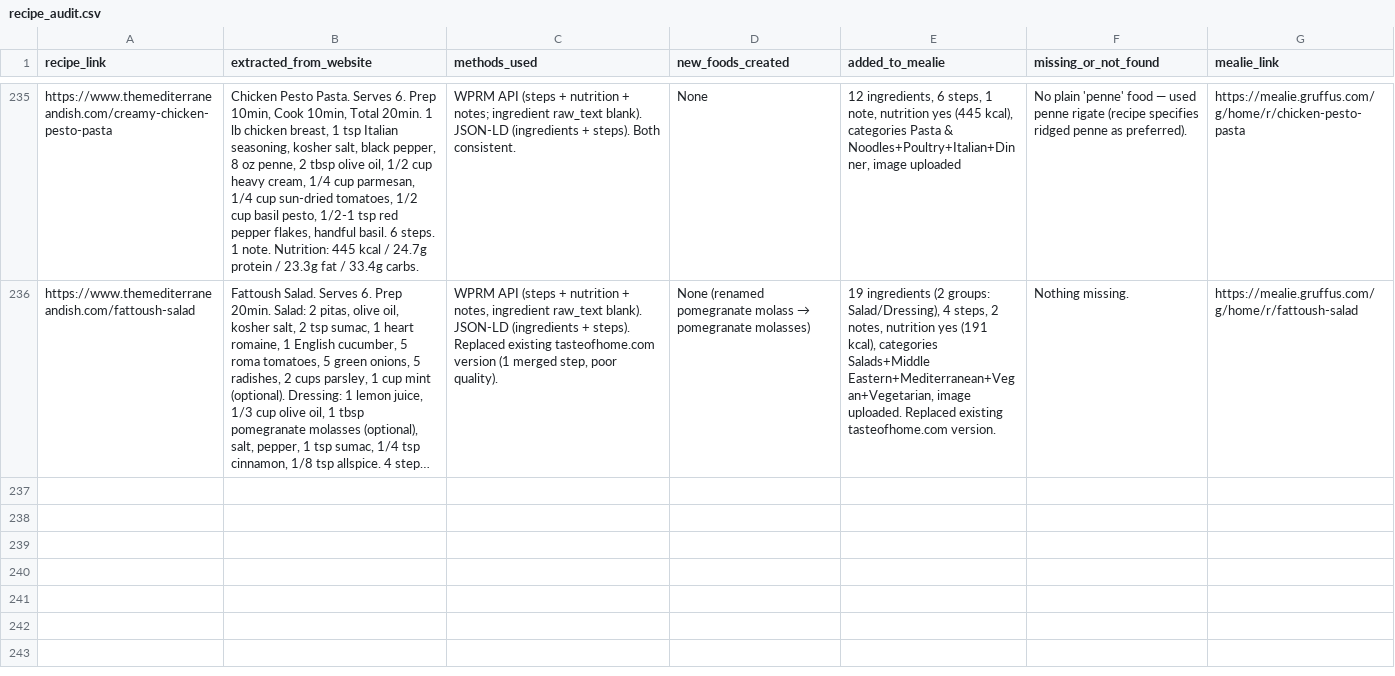
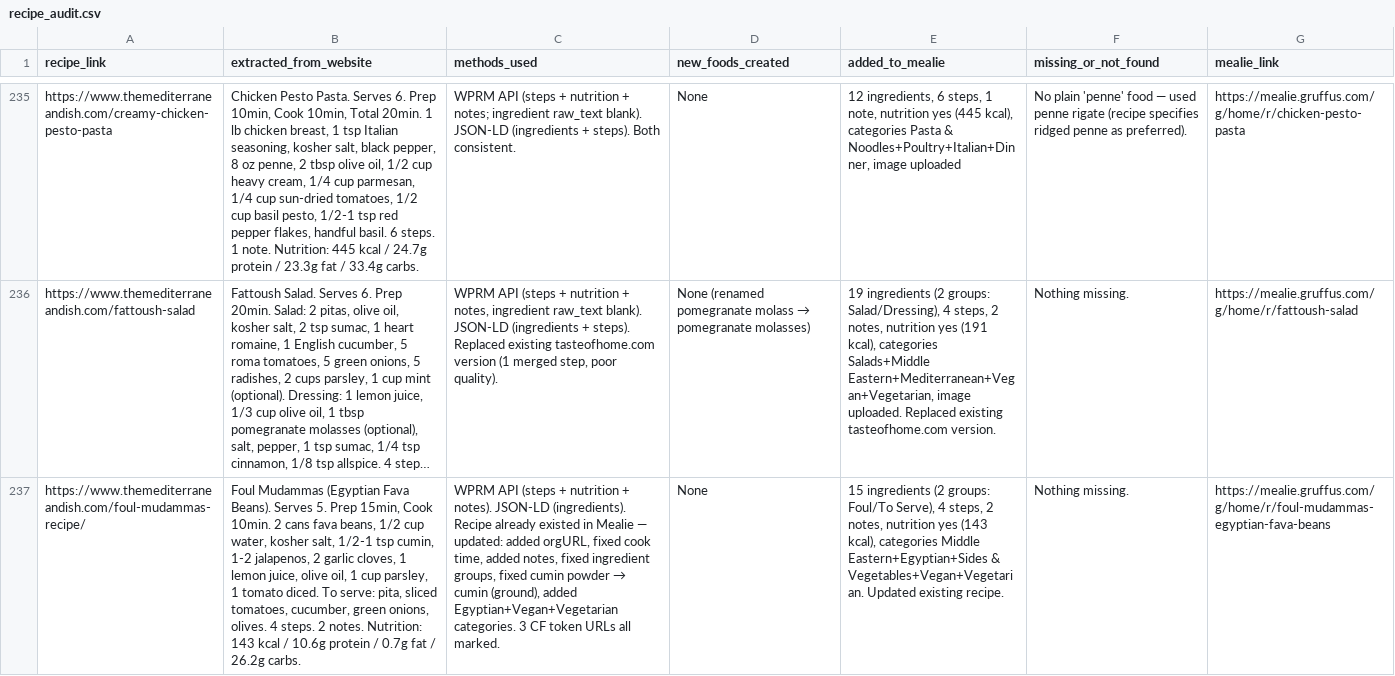
Before and after one commit to Gruffuss/MealieList, a CSV file: recipe_audit.csv, drawn as a sheet; only a part is shown, gaps mark what is left out; long unchanged cells end in …; the diff names each change by its address in the sheet, - before the commit and + after, or states it on an @@ line.

Commit message:
Audit: foul-mudammas

```diff
--- a/recipe_audit.csv
+++ b/recipe_audit.csv
+row 237: https://www.themediterraneandish.com/foul-mudammas-recipe/ | Foul Mudammas (Egyptian Fava Beans). Serves 5. Prep 15min, Cook 10min. 2 cans fava beans, 1/2 cup water, kosher salt, 1/2-1 tsp cumin, 1-2 jalapenos, 2 garlic cloves, 1 lemon juice, olive oil, 1 cup parsley, 1 tomato diced. To serve: pita, sliced tomatoes, cucumber, green onions, olives. 4 steps. 2 notes. Nutrition: 143 kcal / 10.6g protein / 0.7g fat / 26.2g carbs. | WPRM API (steps + nutrition + notes). JSON-LD (ingredients). Recipe already existed in Mealie — updated: added orgURL, fixed cook time, added notes, fixed ingredient groups, fixed cumin powder → cumin (ground), added Egyptian+Vegan+Vegetarian categories. 3 CF token URLs all marked. | None | 15 ingredients (2 groups: Foul/To Serve), 4 steps, 2 notes, nutrition yes (143 kcal), categories Middle Eastern+Egyptian+Sides & Vegetables+Vegan+Vegetarian. Updated existing recipe. | Nothing missing. | https://mealie.gruffus.com/g/home/r/foul-mudammas-egyptian-fava-beans
```
